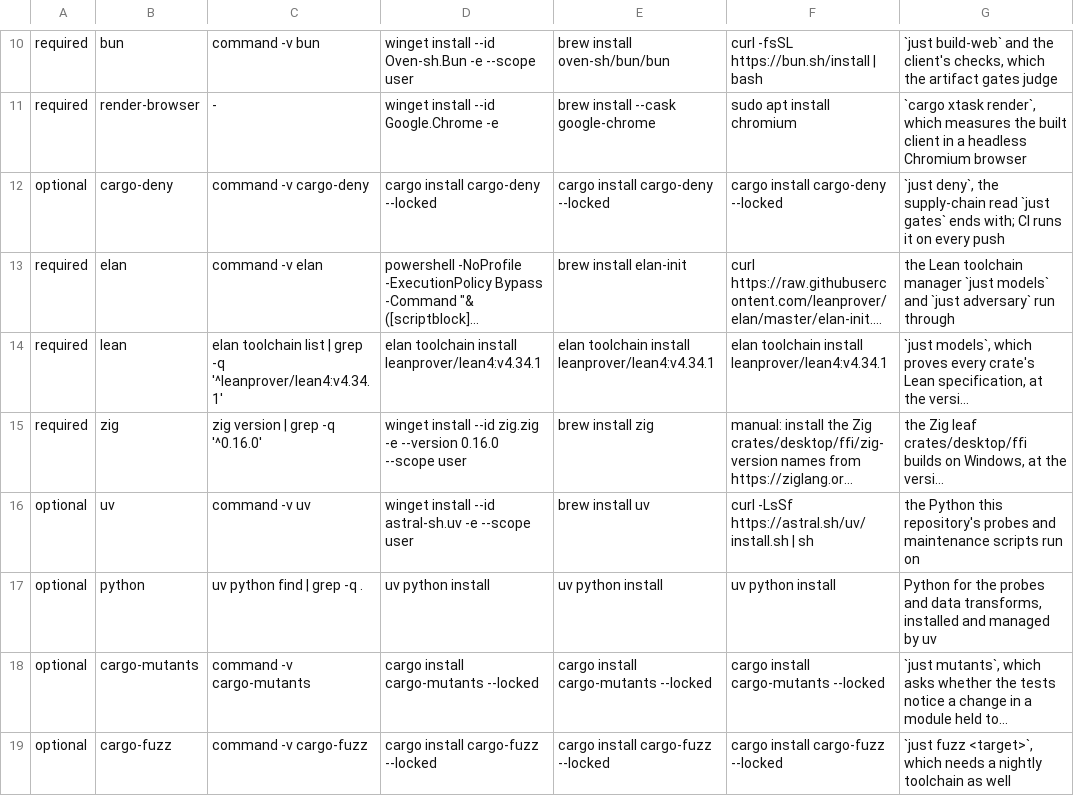
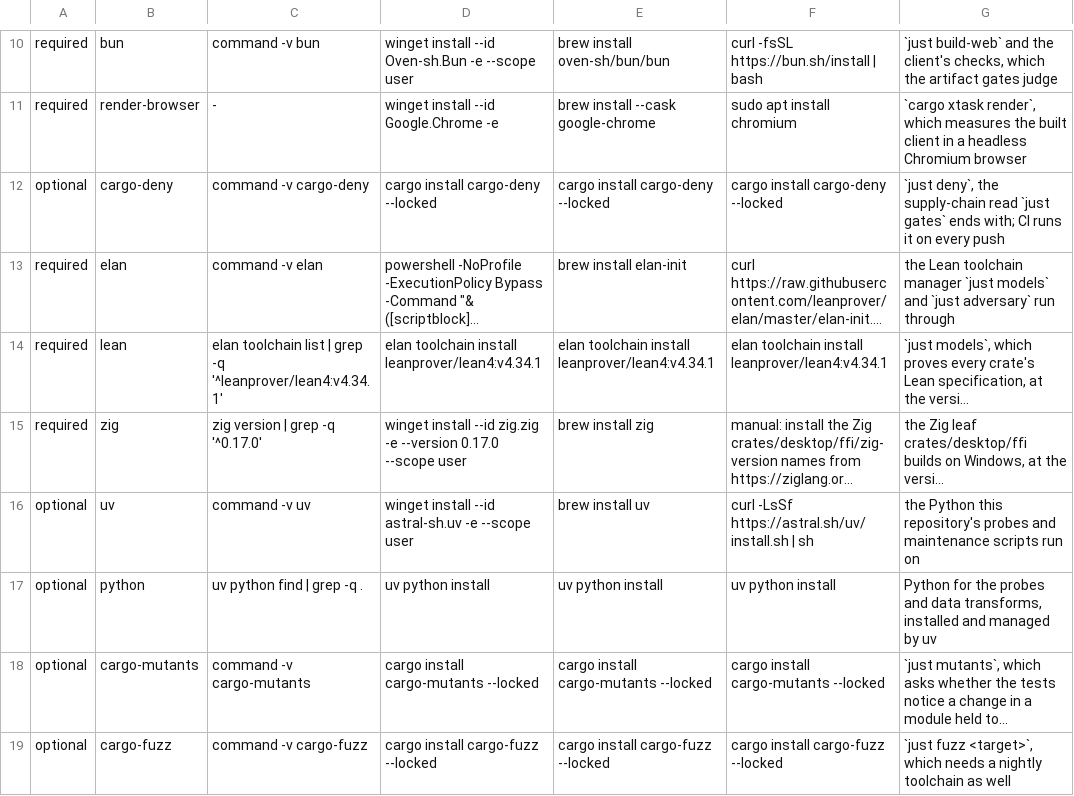
Before and after one commit to 2youg1/sprawling-agents, a TSV file: crates/sprawling/src/doctor/table/prereqs.tsv, drawn as a sheet; only a part is shown, gaps mark what is left out; long unchanged cells end in …; the diff names each change by its address in the sheet, - before the commit and + after, or states it on an @@ line.

```diff
--- a/crates/sprawling/src/doctor/table/prereqs.tsv
+++ b/crates/sprawling/src/doctor/table/prereqs.tsv
-C15: zig version | grep -q '^0.16.0'
+C15: zig version | grep -q '^0.17.0'
-D15: …-e --version 0.16.0 --scope user
+D15: …-e --version 0.17.0 --scope user
```
Also changed, not shown: 4 other files.
